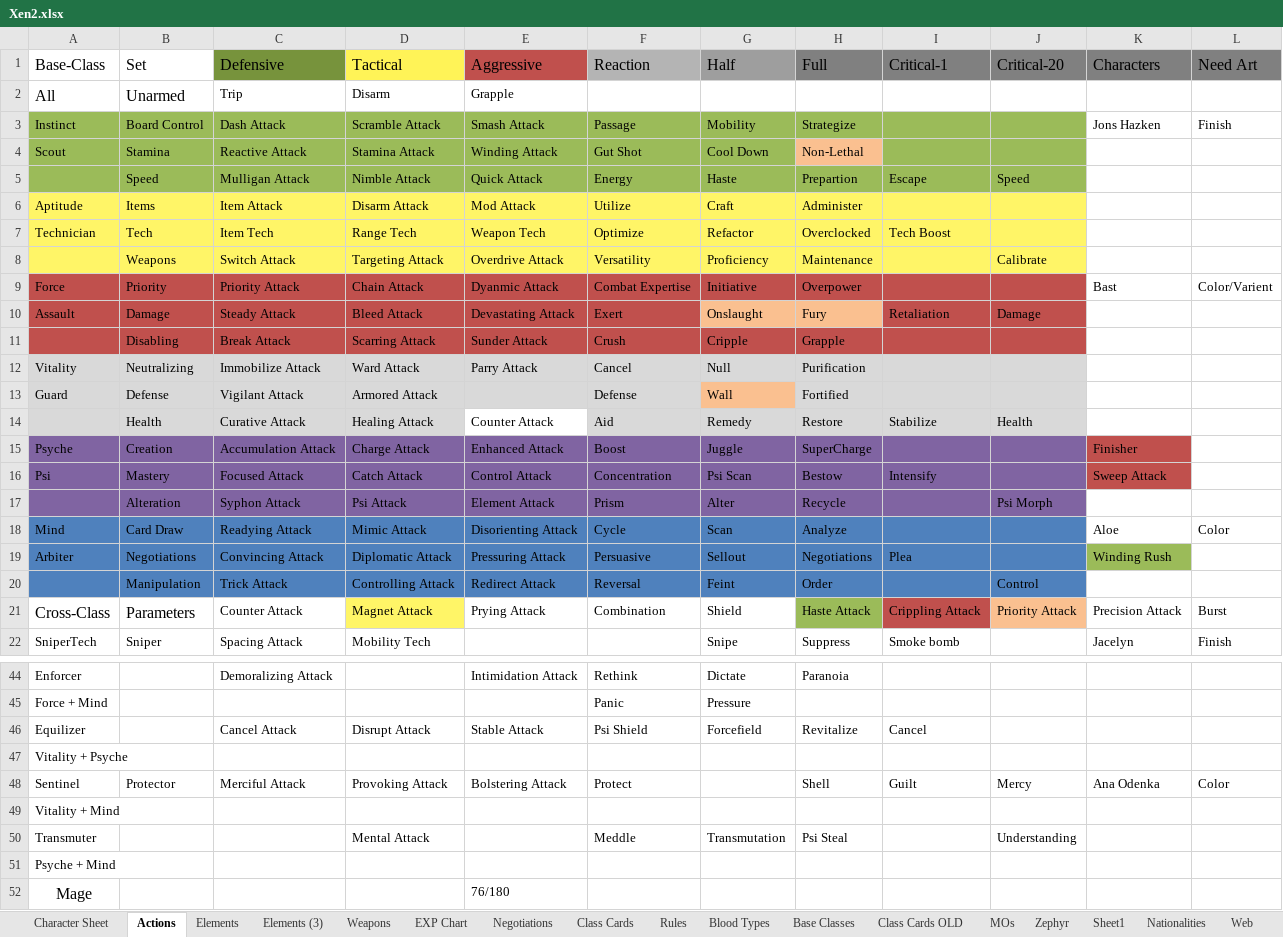
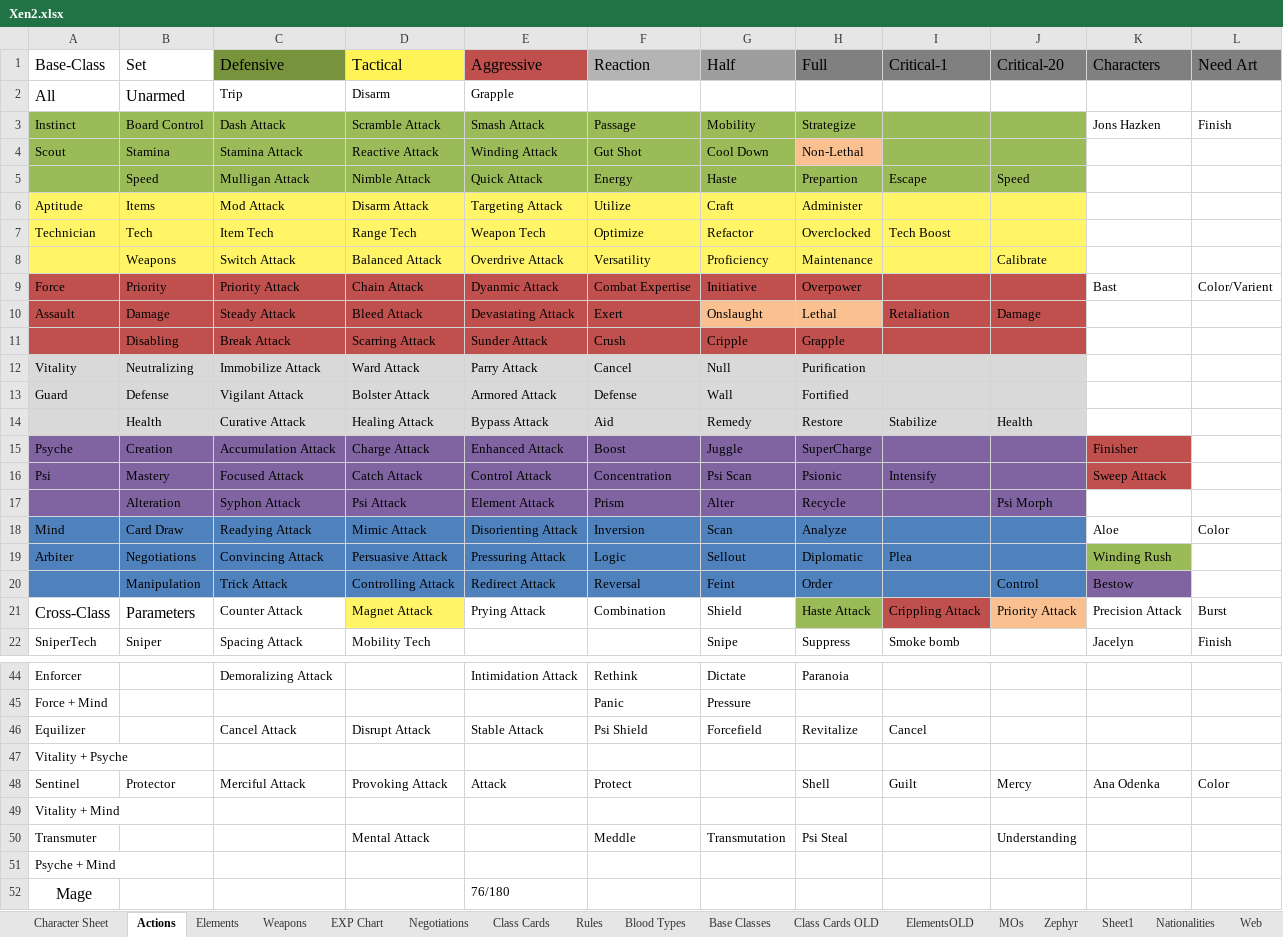
Before and after one commit to KTaratun/Xen2, an Excel workbook: Xen2.xlsx, sheet Actions, drawn as a sheet; only a part is shown, gaps mark what is left out; values as stored, in another font and other column widths than the file's, no borders; table styles not drawn; the diff names each change by its address in the sheet, - before the commit and + after, or states it on an @@ line.

```diff
--- a/Xen2.xlsx (sheet Actions)
+++ b/Xen2.xlsx (sheet Actions)
-sheet tab: Elements (3)
+sheet tab: ElementsOLD
-C4 (Defensive): Reactive Attack
+C4 (Defensive): Stamina Attack
-D4 (Tactical): Stamina Attack
+D4 (Tactical): Reactive Attack
-C6 (Defensive): Item Attack
+C6 (Defensive): Mod Attack
-E6 (Aggressive): Mod Attack
+E6 (Aggressive): Targeting Attack
-D8 (Tactical): Targeting Attack
+D8 (Tactical): Balanced Attack
-H10 (Full): Fury
+H10 (Full): Lethal
-D13 (Tactical): Armored Attack
+D13 (Tactical): Bolster Attack
-E13 (Aggressive): (empty)
+E13 (Aggressive): Armored Attack
-G13 fill: #FAC090
+G13 fill: #D9D9D9
-E14 (Aggressive): Counter Attack
+E14 (Aggressive): Bypass Attack
-E14 fill: none
+E14 fill: #D9D9D9
-H16 (Full): Bestow
+H16 (Full): Psionic
-F18 (Reaction): Cycle
+F18 (Reaction): Inversion
-D19 (Tactical): Diplomatic Attack
+D19 (Tactical): Persuasive Attack
-F19 (Reaction): Persuasive
+F19 (Reaction): Logic
-H19 (Full): Negotiations
+H19 (Full): Diplomatic
-K20 (Characters): (empty)
+K20 (Characters): Bestow
-K20 fill: none
+K20 fill: #8064A2
-E48 (Aggressive): Bolstering Attack
+E48 (Aggressive): Attack
```
Also changed, not shown: sheet Elements, sheet Rules, 7 other files.
